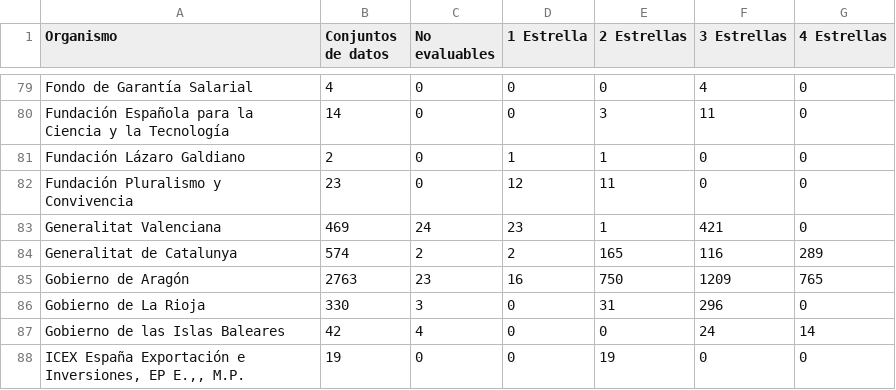
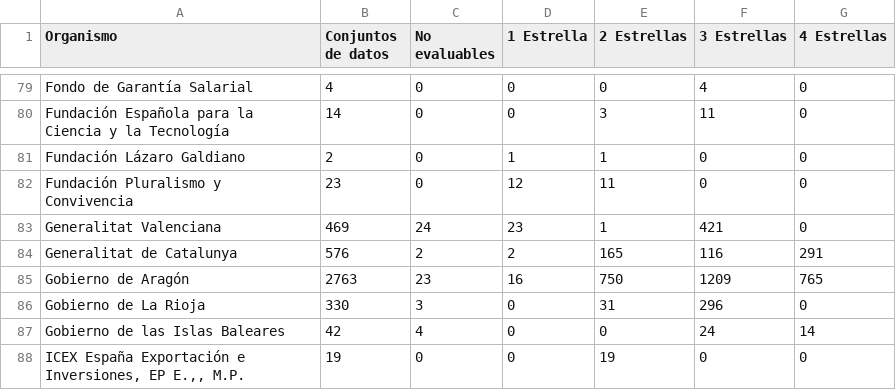
Before and after one commit to tecnificados/evaluador, a CSV file: informes/organismoPuntuacion.csv, drawn as a sheet; only a part is shown, gaps mark what is left out.

```diff
--- a/informes/organismoPuntuacion.csv
+++ b/informes/organismoPuntuacion.csv
@@ -83,3 +83,3 @@
 "Generalitat Valenciana";469;24;23;1;421;0
-"Generalitat de Catalunya";574;2;2;165;116;289
+"Generalitat de Catalunya";576;2;2;165;116;291
 "Gobierno de Aragón";2763;23;16;750;1209;765
```
Also changed, not shown: informes/organismoFormatos.csv, 2 other files.
